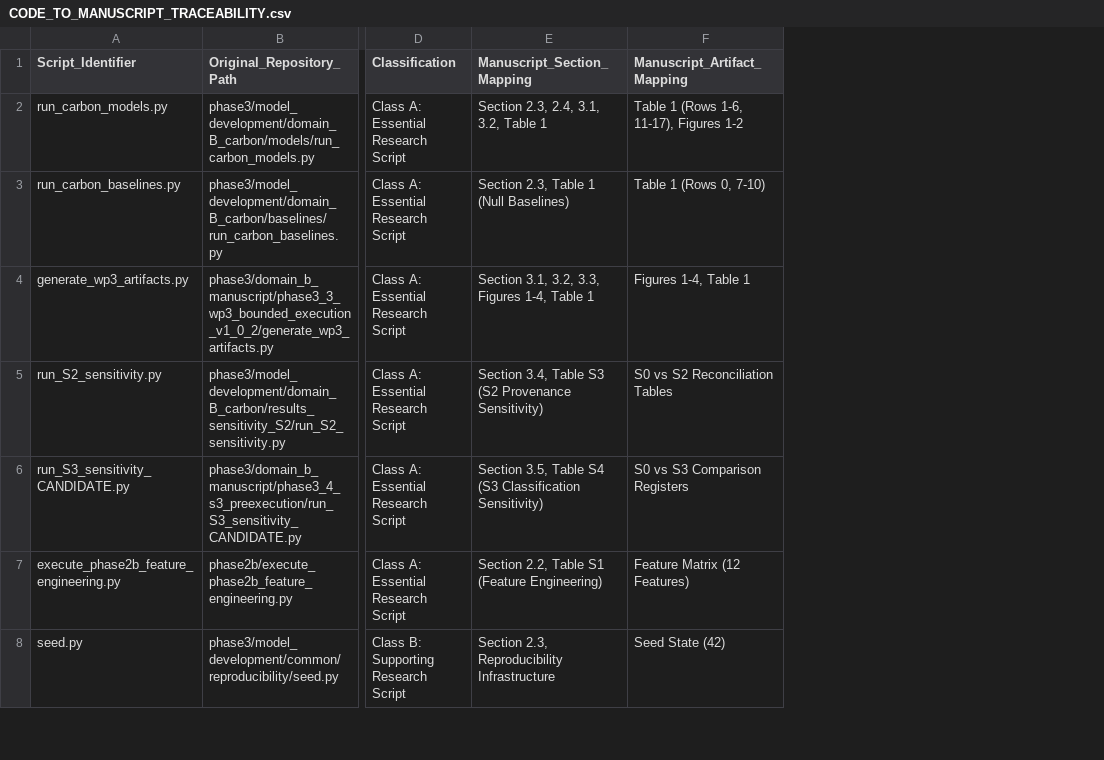
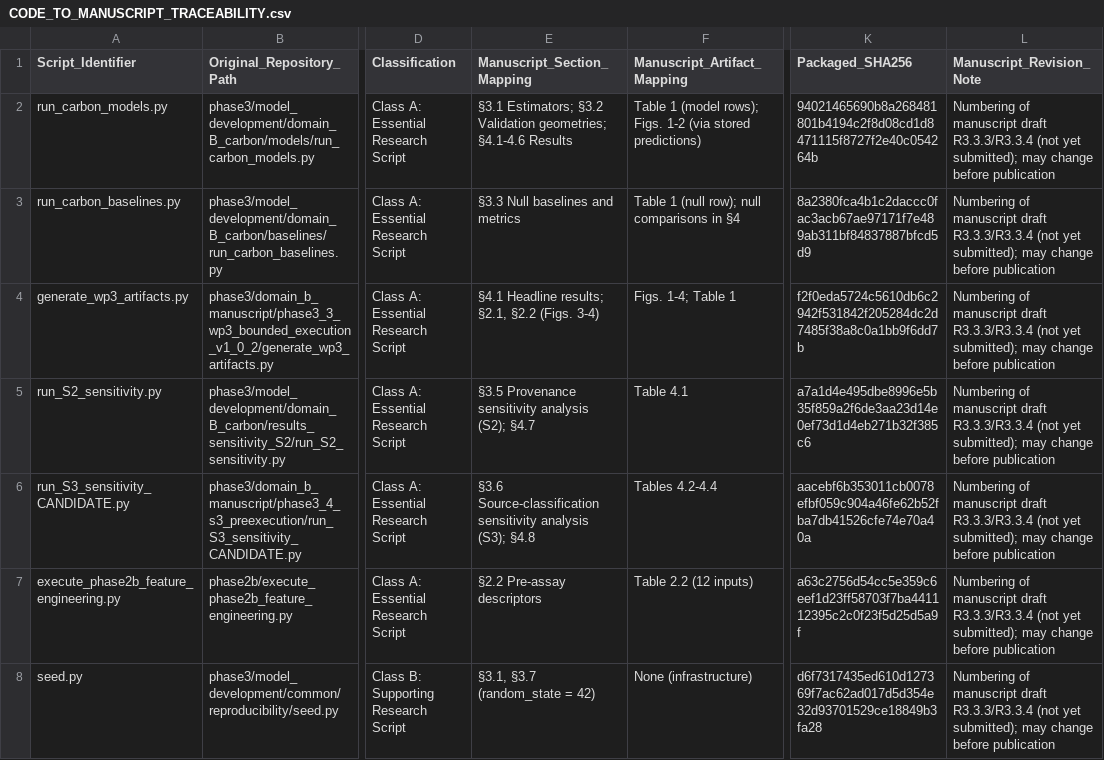
Before and after one commit to karthice1/domain_b_adsorption_ml, a CSV file: CODE_TO_MANUSCRIPT_TRACEABILITY.csv, drawn as a sheet; only a part is shown, gaps mark what is left out; the diff covers the shown part only; the diff names each change by its address in the sheet, - before the commit and + after, or states it on an @@ line.

```diff
--- a/CODE_TO_MANUSCRIPT_TRACEABILITY.csv
+++ b/CODE_TO_MANUSCRIPT_TRACEABILITY.csv
+column K (Packaged_SHA256), rows 2-8: 94021465690b8a268481801b4194c2f8d08cd1d8471115f8727f2e40c054264b | 8a2380fca4b1c2daccc0fac3acb67ae97171f7e489ab311bf84837887bfcd5d9 | f2f0eda5724c5610db6c2942f531842f205284dc2d7485f38a8c0a1bb9f6dd7b | a7a1d4e495dbe8996e5b35f859a2f6de3aa23d14e0ef73d1d4eb271b32f385c6 | aacebf6b353011cb0078efbf059c904a46fe62b52fba7db41526cfe74e70a40a | a63c2756d54cc5e359c6eef1d23ff58703f7ba441112395c2c0f23f5d25d5a9f | d6f7317435ed610d127369f7ac62ad017d5d354e32d93701529ce18849b3fa28
+column L (Manuscript_Revision_Note), rows 2-8: all Numbering of manuscript draft R3.3.3/R3.3.4 (not yet submitted); may change before publication
-E2 (Manuscript_Section_Mapping): Section 2.3, 2.4, 3.1, 3.2, Table 1
+E2 (Manuscript_Section_Mapping): §3.1 Estimators; §3.2 Validation geometries; §4.1-4.6 Results
-F2 (Manuscript_Artifact_Mapping): Table 1 (Rows 1-6, 11-17), Figures 1-2
+F2 (Manuscript_Artifact_Mapping): Table 1 (model rows); Figs. 1-2 (via stored predictions)
-E3 (Manuscript_Section_Mapping): Section 2.3, Table 1 (Null Baselines)
+E3 (Manuscript_Section_Mapping): §3.3 Null baselines and metrics
-F3 (Manuscript_Artifact_Mapping): Table 1 (Rows 0, 7-10)
+F3 (Manuscript_Artifact_Mapping): Table 1 (null row); null comparisons in §4
-E4 (Manuscript_Section_Mapping): Section 3.1, 3.2, 3.3, Figures 1-4, Table 1
+E4 (Manuscript_Section_Mapping): §4.1 Headline results; §2.1, §2.2 (Figs. 3-4)
-F4 (Manuscript_Artifact_Mapping): Figures 1-4, Table 1
+F4 (Manuscript_Artifact_Mapping): Figs. 1-4; Table 1
-E5 (Manuscript_Section_Mapping): Section 3.4, Table S3 (S2 Provenance Sensitivity)
+E5 (Manuscript_Section_Mapping): §3.5 Provenance sensitivity analysis (S2); §4.7
-F5 (Manuscript_Artifact_Mapping): S0 vs S2 Reconciliation Tables
+F5 (Manuscript_Artifact_Mapping): Table 4.1
-E6 (Manuscript_Section_Mapping): Section 3.5, Table S4 (S3 Classification Sensitivity)
+E6 (Manuscript_Section_Mapping): §3.6 Source-classification sensitivity analysis (S3); §4.8
-F6 (Manuscript_Artifact_Mapping): S0 vs S3 Comparison Registers
+F6 (Manuscript_Artifact_Mapping): Tables 4.2-4.4
-E7 (Manuscript_Section_Mapping): Section 2.2, Table S1 (Feature Engineering)
+E7 (Manuscript_Section_Mapping): §2.2 Pre-assay descriptors
-F7 (Manuscript_Artifact_Mapping): Feature Matrix (12 Features)
+F7 (Manuscript_Artifact_Mapping): Table 2.2 (12 inputs)
-E8 (Manuscript_Section_Mapping): Section 2.3, Reproducibility Infrastructure
+E8 (Manuscript_Section_Mapping): §3.1, §3.7 (random_state = 42)
-F8 (Manuscript_Artifact_Mapping): Seed State (42)
+F8 (Manuscript_Artifact_Mapping): None (infrastructure)
```
Also changed, not shown: 12 edited cells elsewhere in this file, REPRODUCIBILITY_MATRIX.csv, sample_data/mock_kinetic_features_sample.csv, 24 other files.
